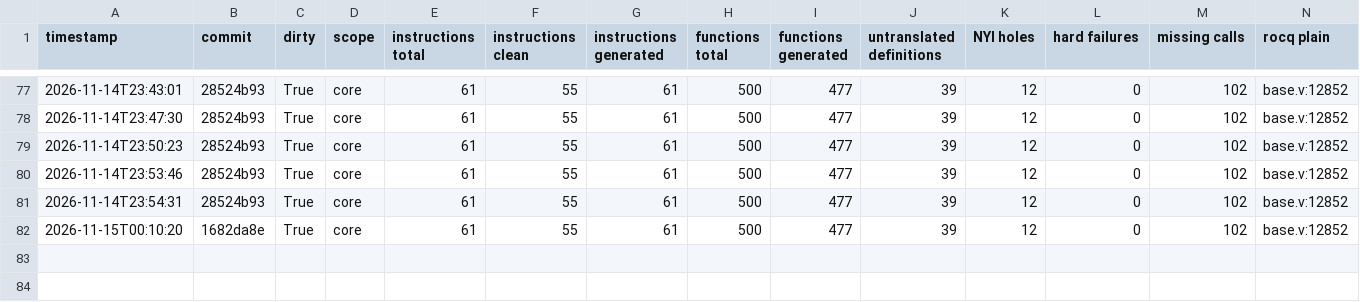
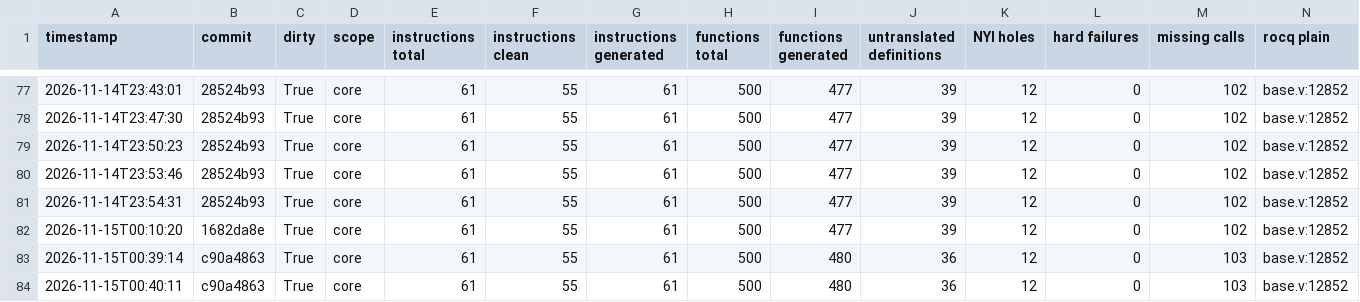
Before and after one commit to katamaran-project/sail-backend, a CSV file: case-studies/cheriot/docs/history.csv, drawn as a sheet; only a part is shown, gaps mark what is left out; rows hold the shown columns only; the diff names each change by its address in the sheet, - before the commit and + after, or states it on an @@ line.

```diff
--- a/case-studies/cheriot/docs/history.csv
+++ b/case-studies/cheriot/docs/history.csv
+row 83: 2026-11-15T00:39:14 | c90a4863 | True | core | 61 | 55 | 61 | 500 | 480 | 36 | 12 | 0 | 103 | base.v:12852
+row 84: 2026-11-15T00:40:11 | c90a4863 | True | core | 61 | 55 | 61 | 500 | 480 | 36 | 12 | 0 | 103 | base.v:12852
```
Also changed, not shown: 3 other files.
